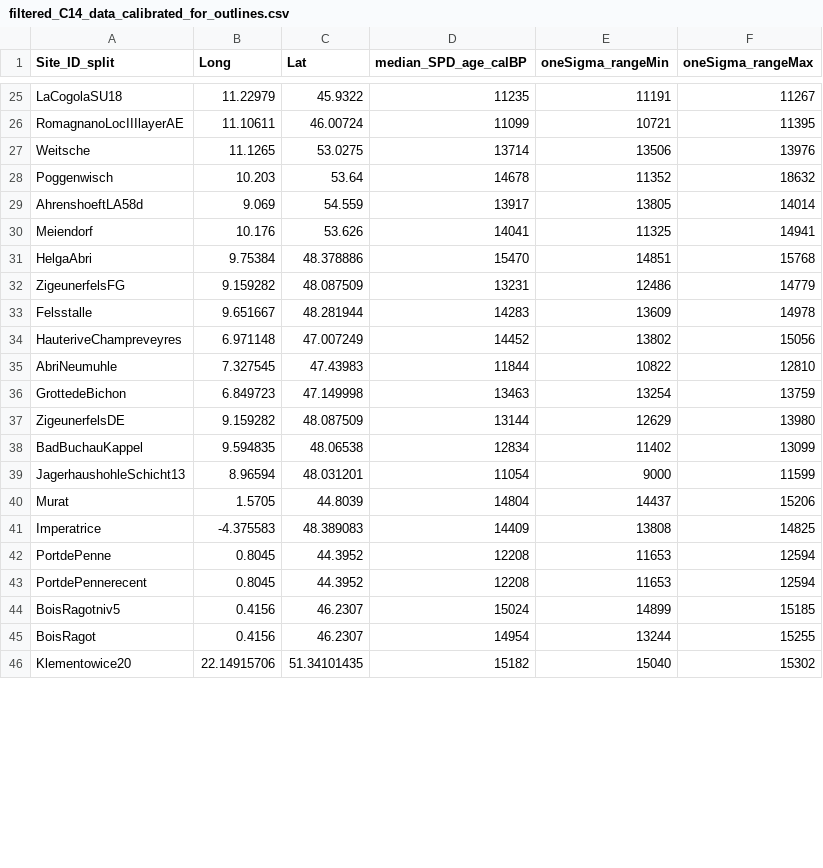
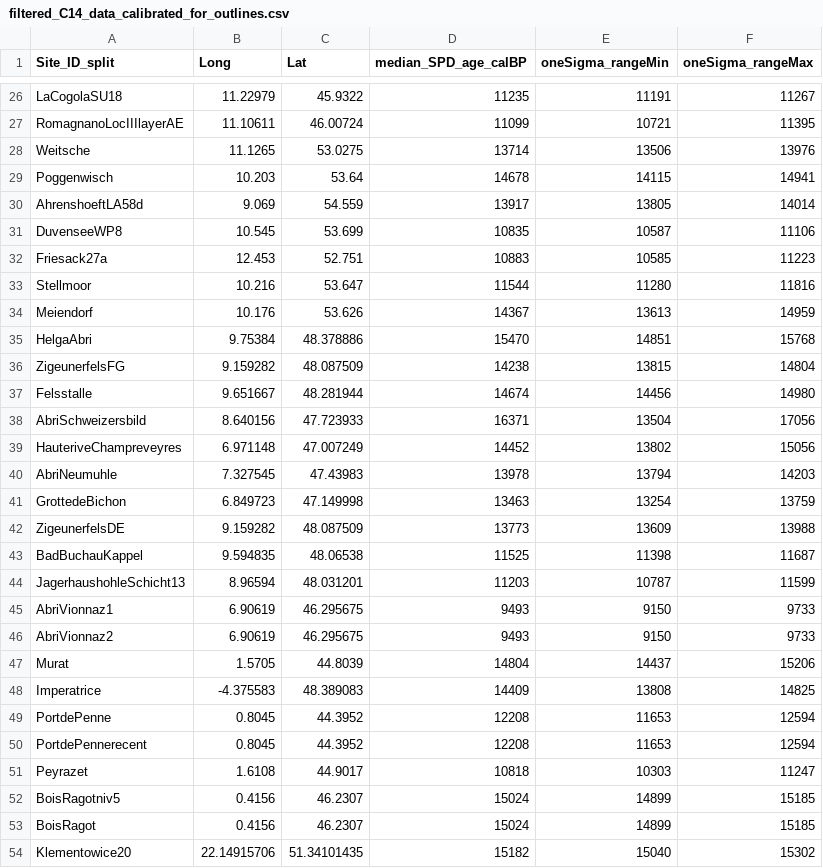
Before and after one commit to yesdavid/stone_tool_evolution_article_2024, a CSV file: 3_output/C14/filtered_C14_data_calibrated_for_outlines.csv, drawn as a sheet; only a part is shown, gaps mark what is left out; the diff covers the shown part only.

```diff
--- a/3_output/C14/filtered_C14_data_calibrated_for_outlines.csv
+++ b/3_output/C14/filtered_C14_data_calibrated_for_outlines.csv
@@ -27,14 +28,20 @@ RomagnanoLocIIIlayerAE,11.10611,46.00724,11099,10721,11395
 Weitsche,11.1265,53.0275,13714,13506,13976
-Poggenwisch,10.203,53.64,14678,11352,18632
+Poggenwisch,10.203,53.64,14678,14115,14941
 AhrenshoeftLA58d,9.069,54.559,13917,13805,14014
-Meiendorf,10.176,53.626,14041,11325,14941
+DuvenseeWP8,10.545,53.699,10835,10587,11106
+Friesack27a,12.453,52.751,10883,10585,11223
+Stellmoor,10.216,53.647,11544,11280,11816
+Meiendorf,10.176,53.626,14367,13613,14959
 HelgaAbri,9.75384,48.378886,15470,14851,15768
-ZigeunerfelsFG,9.159282,48.087509,13231,12486,14779
-Felsstalle,9.651667,48.281944,14283,13609,14978
+ZigeunerfelsFG,9.159282,48.087509,14238,13815,14804
+Felsstalle,9.651667,48.281944,14674,14456,14980
+AbriSchweizersbild,8.640156,47.723933,16371,13504,17056
 HauteriveChampreveyres,6.971148,47.007249,14452,13802,15056
-AbriNeumuhle,7.327545,47.43983,11844,10822,12810
+AbriNeumuhle,7.327545,47.43983,13978,13794,14203
 GrottedeBichon,6.849723,47.149998,13463,13254,13759
-ZigeunerfelsDE,9.159282,48.087509,13144,12629,13980
-BadBuchauKappel,9.594835,48.06538,12834,11402,13099
-JagerhaushohleSchicht13,8.96594,48.031201,11054,9000,11599
+ZigeunerfelsDE,9.159282,48.087509,13773,13609,13988
+BadBuchauKappel,9.594835,48.06538,11525,11398,11687
+JagerhaushohleSchicht13,8.96594,48.031201,11203,10787,11599
+AbriVionnaz1,6.90619,46.295675,9493,9150,9733
+AbriVionnaz2,6.90619,46.295675,9493,9150,9733
 Murat,1.5705,44.8039,14804,14437,15206
@@ -43,4 +50,5 @@ PortdePenne,0.8045,44.3952,12208,11653,12594
 PortdePennerecent,0.8045,44.3952,12208,11653,12594
+Peyrazet,1.6108,44.9017,10818,10303,11247
 BoisRagotniv5,0.4156,46.2307,15024,14899,15185
-BoisRagot,0.4156,46.2307,14954,13244,15255
+BoisRagot,0.4156,46.2307,15024,14899,15185
 Klementowice20,22.14915706,51.34101435,15182,15040,15302
```
Also changed, not shown: 5 added rows, 2 removed rows and 68 edited cells elsewhere in this file, 3 other files.
